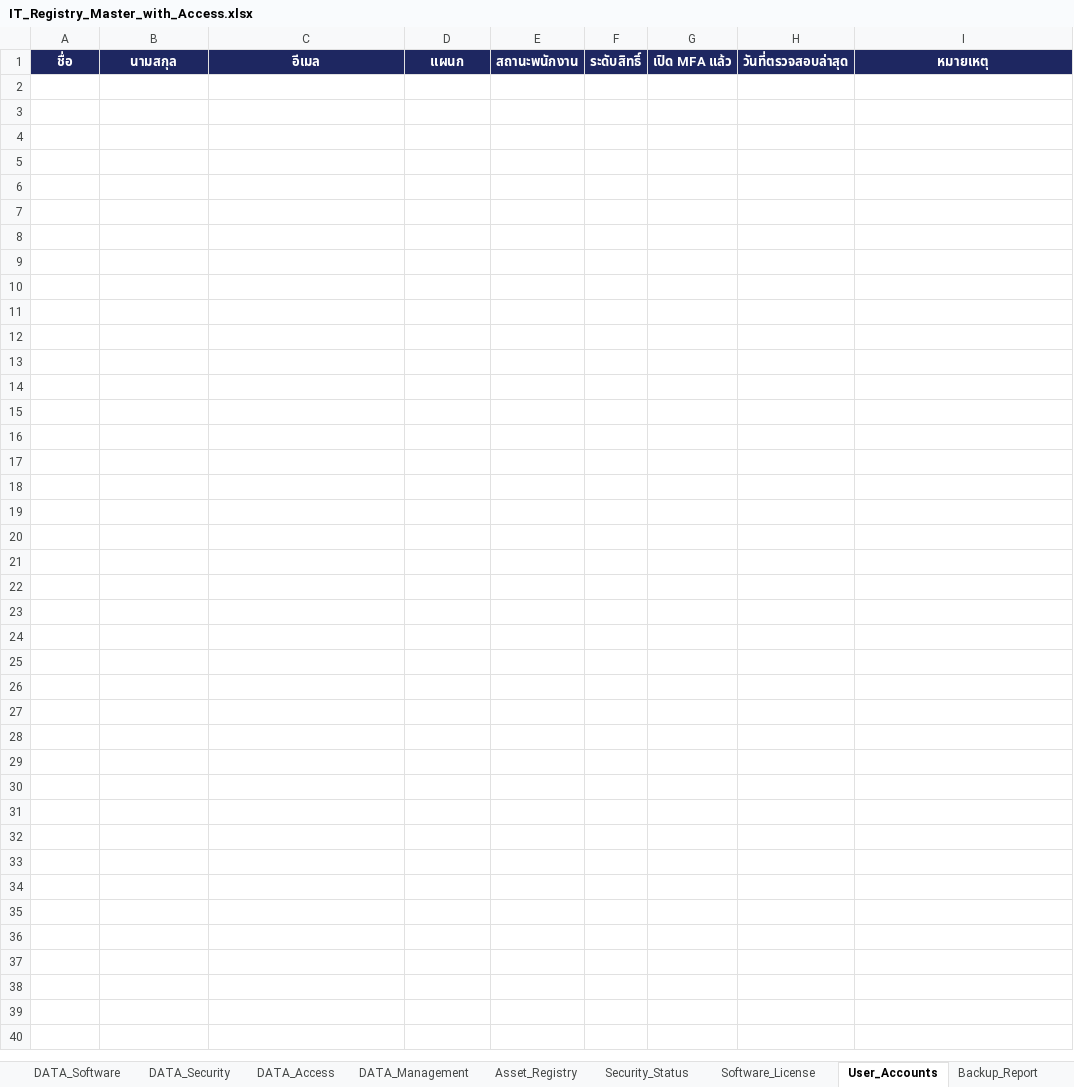
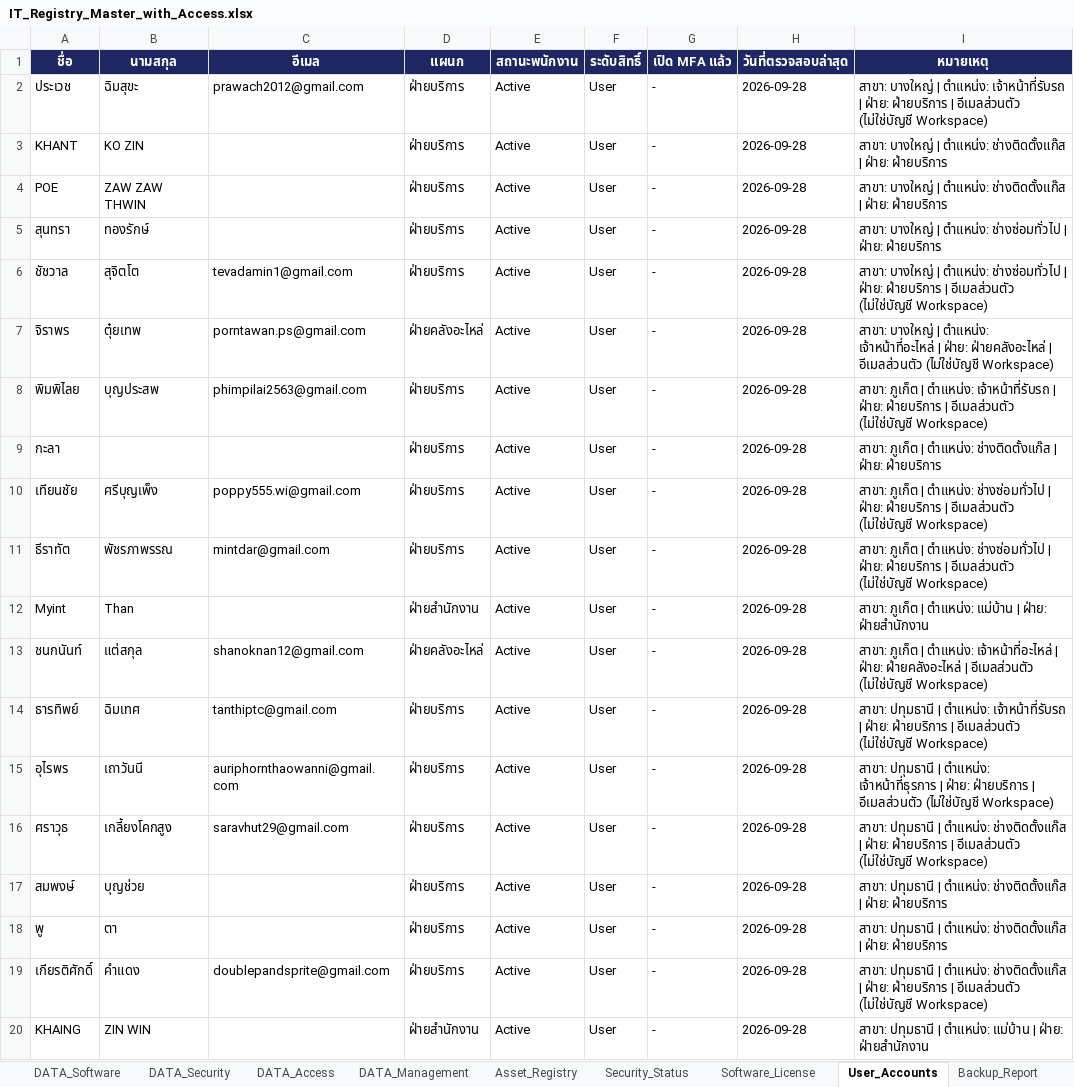
Before and after one commit to IT-htg/Executive, an Excel workbook: IT_Registry_Master_with_Access.xlsx, sheet User_Accounts, drawn as a sheet; only a part is shown; values as stored, in another font and other column widths than the file's, no borders; charts and pictures not drawn; the diff covers the shown part only; the diff names each change by its address in the sheet, - before the commit and + after, or states it on an @@ line.

```diff
--- a/IT_Registry_Master_with_Access.xlsx (sheet User_Accounts)
+++ b/IT_Registry_Master_with_Access.xlsx (sheet User_Accounts)
+row 2: ประเวช | ฉิมสุขะ | prawach2012@gmail.com | ฝ่ายบริการ | Active | User | - | 2026-09-28 | สาขา: บางใหญ่ | ตำแหน่ง: เจ้าหน้าที่รับรถ | ฝ่าย: ฝ่ายบริการ | อีเมลส่วนตัว (ไม่ใช่บัญชี Workspace)
+row 3: KHANT | KO ZIN |  | ฝ่ายบริการ | Active | User | - | 2026-09-28 | สาขา: บางใหญ่ | ตำแหน่ง: ช่างติดตั้งแก๊ส | ฝ่าย: ฝ่ายบริการ
+row 4: POE | ZAW ZAW THWIN |  | ฝ่ายบริการ | Active | User | - | 2026-09-28 | สาขา: บางใหญ่ | ตำแหน่ง: ช่างติดตั้งแก๊ส | ฝ่าย: ฝ่ายบริการ
+row 5: สุนทรา | ทองรักษ์ |  | ฝ่ายบริการ | Active | User | - | 2026-09-28 | สาขา: บางใหญ่ | ตำแหน่ง: ช่างซ่อมทั่วไป | ฝ่าย: ฝ่ายบริการ
+row 6: ชัชวาล | สุจิตโต | tevadamin1@gmail.com | ฝ่ายบริการ | Active | User | - | 2026-09-28 | สาขา: บางใหญ่ | ตำแหน่ง: ช่างซ่อมทั่วไป | ฝ่าย: ฝ่ายบริการ | อีเมลส่วนตัว (ไม่ใช่บัญชี Workspace)
+row 7: จิราพร | ตุ๋ยเทพ | porntawan.ps@gmail.com | ฝ่ายคลังอะไหล่ | Active | User | - | 2026-09-28 | สาขา: บางใหญ่ | ตำแหน่ง: เจ้าหน้าที่อะไหล่ | ฝ่าย: ฝ่ายคลังอะไหล่ | อีเมลส่วนตัว (ไม่ใช่บัญชี Workspace)
+row 8: พิมพิไลย | บุญประสพ | phimpilai2563@gmail.com | ฝ่ายบริการ | Active | User | - | 2026-09-28 | สาขา: ภูเก็ต | ตำแหน่ง: เจ้าหน้าที่รับรถ | ฝ่าย: ฝ่ายบริการ | อีเมลส่วนตัว (ไม่ใช่บัญชี Workspace)
+row 9: กะลา |  |  | ฝ่ายบริการ | Active | User | - | 2026-09-28 | สาขา: ภูเก็ต | ตำแหน่ง: ช่างติดตั้งแก๊ส | ฝ่าย: ฝ่ายบริการ
+row 10: เทียนชัย | ศรีบุญเพ็ง | poppy555.wi@gmail.com | ฝ่ายบริการ | Active | User | - | 2026-09-28 | สาขา: ภูเก็ต | ตำแหน่ง: ช่างซ่อมทั่วไป | ฝ่าย: ฝ่ายบริการ | อีเมลส่วนตัว (ไม่ใช่บัญชี Workspace)
+row 11: ธีราทัต | พัชรภาพรรณ | mintdar@gmail.com | ฝ่ายบริการ | Active | User | - | 2026-09-28 | สาขา: ภูเก็ต | ตำแหน่ง: ช่างซ่อมทั่วไป | ฝ่าย: ฝ่ายบริการ | อีเมลส่วนตัว (ไม่ใช่บัญชี Workspace)
+row 12: Myint | Than |  | ฝ่ายสำนักงาน | Active | User | - | 2026-09-28 | สาขา: ภูเก็ต | ตำแหน่ง: แม่บ้าน | ฝ่าย: ฝ่ายสำนักงาน
+row 13: ชนกนันท์ | แต่สกุล | shanoknan12@gmail.com | ฝ่ายคลังอะไหล่ | Active | User | - | 2026-09-28 | สาขา: ภูเก็ต | ตำแหน่ง: เจ้าหน้าที่อะไหล่ | ฝ่าย: ฝ่ายคลังอะไหล่ | อีเมลส่วนตัว (ไม่ใช่บัญชี Workspace)
+row 14: ธารทิพย์ | ฉิมเทศ | tanthiptc@gmail.com | ฝ่ายบริการ | Active | User | - | 2026-09-28 | สาขา: ปทุมธานี | ตำแหน่ง: เจ้าหน้าที่รับรถ | ฝ่าย: ฝ่ายบริการ | อีเมลส่วนตัว (ไม่ใช่บัญชี Workspace)
+row 15: อุไรพร | เถาวันนี | auriphornthaowanni@gmail.com | ฝ่ายบริการ | Active | User | - | 2026-09-28 | สาขา: ปทุมธานี | ตำแหน่ง: เจ้าหน้าที่ธุรการ | ฝ่าย: ฝ่ายบริการ | อีเมลส่วนตัว (ไม่ใช่บัญชี Workspace)
+row 16: ศราวุธ | เกลี้ยงโคกสูง | saravhut29@gmail.com | ฝ่ายบริการ | Active | User | - | 2026-09-28 | สาขา: ปทุมธานี | ตำแหน่ง: ช่างติดตั้งแก๊ส | ฝ่าย: ฝ่ายบริการ | อีเมลส่วนตัว (ไม่ใช่บัญชี Workspace)
+row 17: สมพงษ์ | บุญช่วย |  | ฝ่ายบริการ | Active | User | - | 2026-09-28 | สาขา: ปทุมธานี | ตำแหน่ง: ช่างติดตั้งแก๊ส | ฝ่าย: ฝ่ายบริการ
+row 18: พู | ตา |  | ฝ่ายบริการ | Active | User | - | 2026-09-28 | สาขา: ปทุมธานี | ตำแหน่ง: ช่างติดตั้งแก๊ส | ฝ่าย: ฝ่ายบริการ
+row 19: เกียรติศักดิ์ | คำแดง | doublepandsprite@gmail.com | ฝ่ายบริการ | Active | User | - | 2026-09-28 | สาขา: ปทุมธานี | ตำแหน่ง: ช่างติดตั้งแก๊ส | ฝ่าย: ฝ่ายบริการ | อีเมลส่วนตัว (ไม่ใช่บัญชี Workspace)
+row 20: KHAING | ZIN WIN |  | ฝ่ายสำนักงาน | Active | User | - | 2026-09-28 | สาขา: ปทุมธานี | ตำแหน่ง: แม่บ้าน | ฝ่าย: ฝ่ายสำนักงาน
```
Also changed, not shown: 72 added rows elsewhere in this sheet, sheet DATA_Access.
